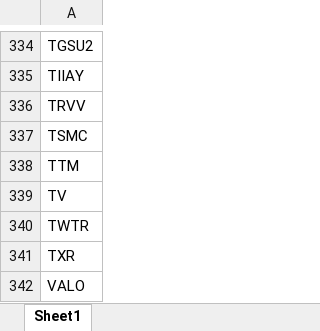
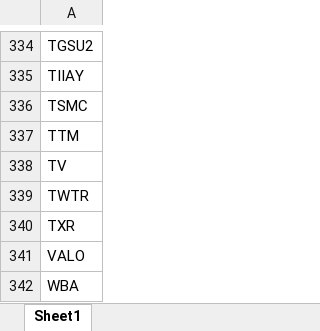
Before and after one commit to facubelini/stock-lens, an Excel workbook: data/tickers.xlsx, sheet Sheet1, drawn as a sheet; only a part is shown, gaps mark what is left out; the shorter side is filled out with more unchanged rows; values as stored, in another font and other column widths than the file's, no borders; the diff names each change by its address in the sheet, - before the commit and + after, or states it on an @@ line.

Commit message:
watchlist: eliminar TRVV (baja manual desde la app)

```diff
--- a/data/tickers.xlsx (sheet Sheet1)
+++ b/data/tickers.xlsx (sheet Sheet1)
-row 336: TRVV
```
